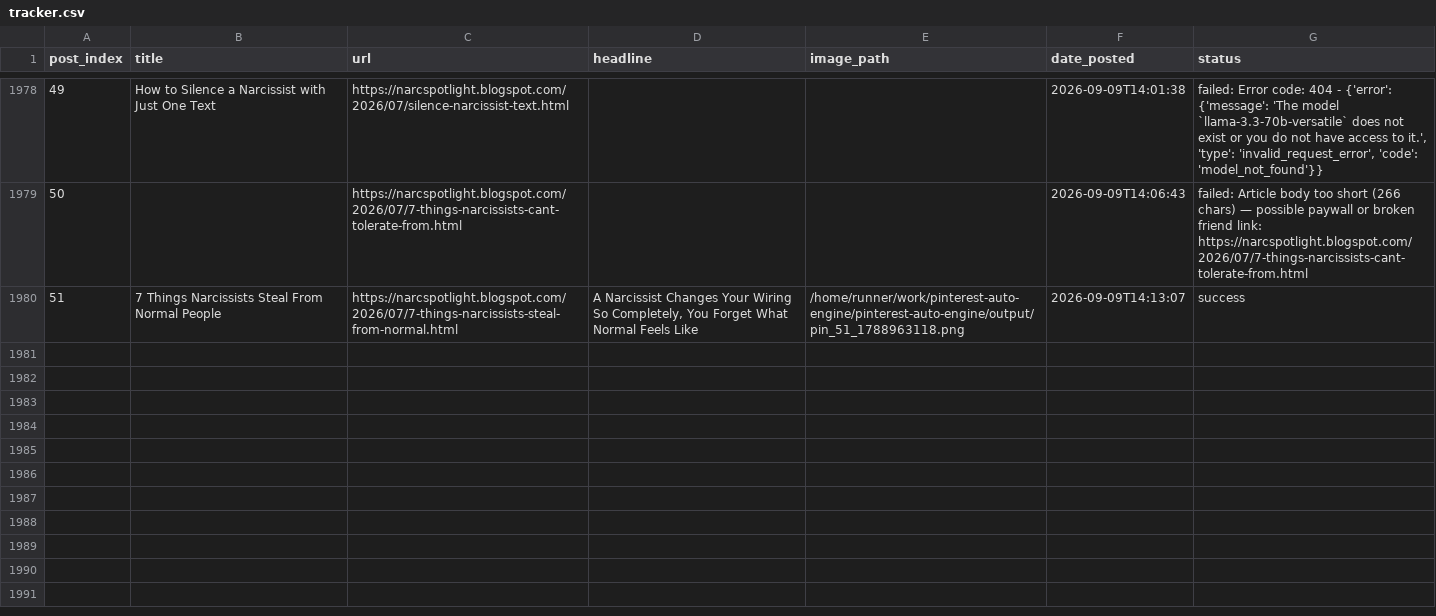
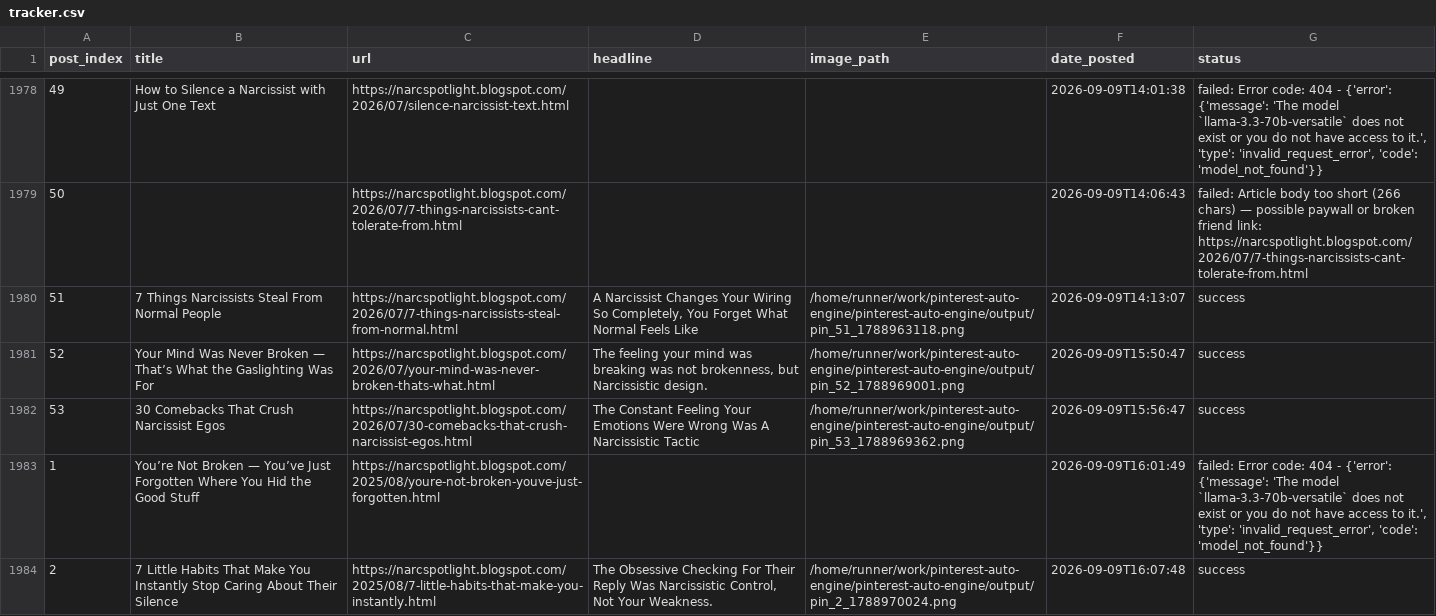
Before and after one commit to Emyres970/pinterest-auto-engine, a CSV file: tracker.csv, drawn as a sheet; only a part is shown, gaps mark what is left out; the diff covers the shown part only; the diff names each change by its address in the sheet, - before the commit and + after, or states it on an @@ line.

Commit message:
chore: update tracker 2026-09-09 [acc2]

```diff
--- a/tracker.csv
+++ b/tracker.csv
+row 1981: 52 | Your Mind Was Never Broken — That’s What the Gaslighting Was For | https://narcspotlight.blogspot.com/2026/07/your-mind-was-never-broken-thats-what.html | The feeling your mind was breaking was not brokenness, but Narcissistic design. | /home/runner/work/pinterest-auto-engine/pinterest-auto-engine/output/pin_52_1788969001.png | 2026-09-09T15:50:47 | success
+row 1982: 53 | 30 Comebacks That Crush Narcissist Egos | https://narcspotlight.blogspot.com/2026/07/30-comebacks-that-crush-narcissist-egos.html | The Constant Feeling Your Emotions Were Wrong Was A Narcissistic Tactic | /home/runner/work/pinterest-auto-engine/pinterest-auto-engine/output/pin_53_1788969362.png | 2026-09-09T15:56:47 | success
+row 1983: 1 | You’re Not Broken — You’ve Just Forgotten Where You Hid the Good Stuff | https://narcspotlight.blogspot.com/2025/08/youre-not-broken-youve-just-forgotten.html |  |  | 2026-09-09T16:01:49 | failed: Error code: 404 - {'error': {'message': 'The model `llama-3.3-70b-versatile` does not exist or you do not have access to it.', 'type': 'invalid_request_error', 'code': 'model_not_found'}}
+row 1984: 2 | 7 Little Habits That Make You Instantly Stop Caring About Their Silence | https://narcspotlight.blogspot.com/2025/08/7-little-habits-that-make-you-instantly.html | The Obsessive Checking For Their Reply Was Narcissistic Control, Not Your Weakness. | /home/runner/work/pinterest-auto-engine/pinterest-auto-engine/output/pin_2_1788970024.png | 2026-09-09T16:07:48 | success
```
Also changed, not shown: 11 added rows elsewhere in this file.
